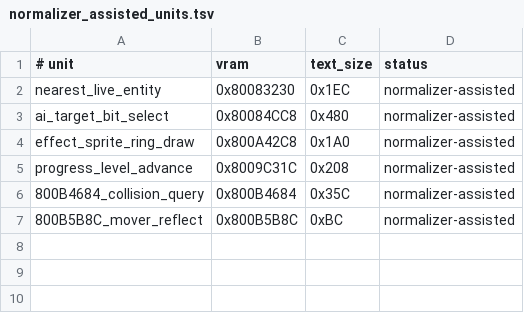
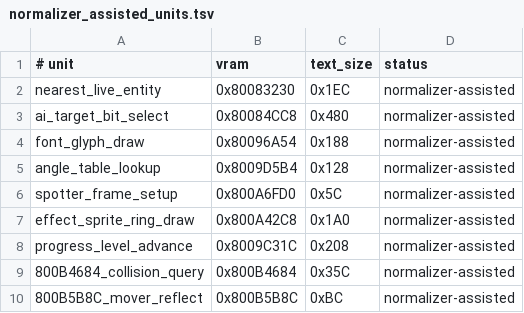
Before and after one commit to TheGh0stShip/BattleTanx-Global-Assault, a TSV file: config/us/normalizer_assisted_units.tsv, drawn as a sheet; the diff names each change by its address in the sheet, - before the commit and + after, or states it on an @@ line.

Commit message:
Decompile angle and frame setup helpers

```diff
--- a/config/us/normalizer_assisted_units.tsv
+++ b/config/us/normalizer_assisted_units.tsv
+row 4: font_glyph_draw | 0x80096A54 | 0x188 | normalizer-assisted
+row 5: angle_table_lookup | 0x8009D5B4 | 0x128 | normalizer-assisted
+row 6: spotter_frame_setup | 0x800A6FD0 | 0x5C | normalizer-assisted
```
Also changed, not shown: config/us/unit_rodata.tsv, 8 other files.
